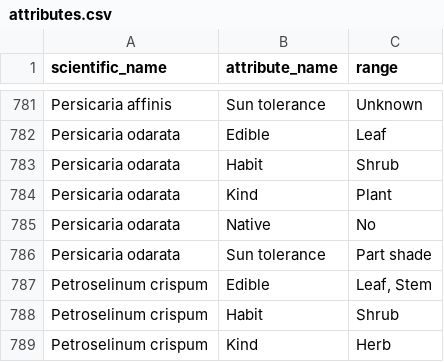
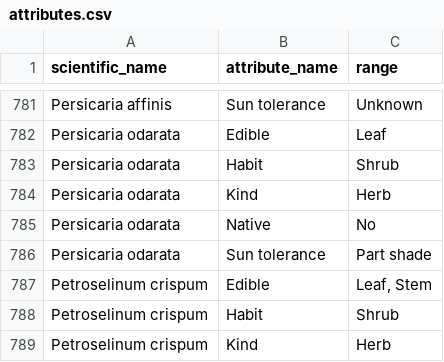
Before and after one commit to ronsavage/WWW-Garden-Design, a CSV file: data/attributes.csv, drawn as a sheet; only a part is shown, gaps mark what is left out.

```diff
--- a/data/attributes.csv
+++ b/data/attributes.csv
@@ -783,3 +783,3 @@
 "Persicaria odarata","Habit","Shrub"
-"Persicaria odarata","Kind","Plant"
+"Persicaria odarata","Kind","Herb"
 "Persicaria odarata","Native","No"
```
Also changed, not shown: data/feature_locations.csv, data/flower_locations.csv, 3 other files.
